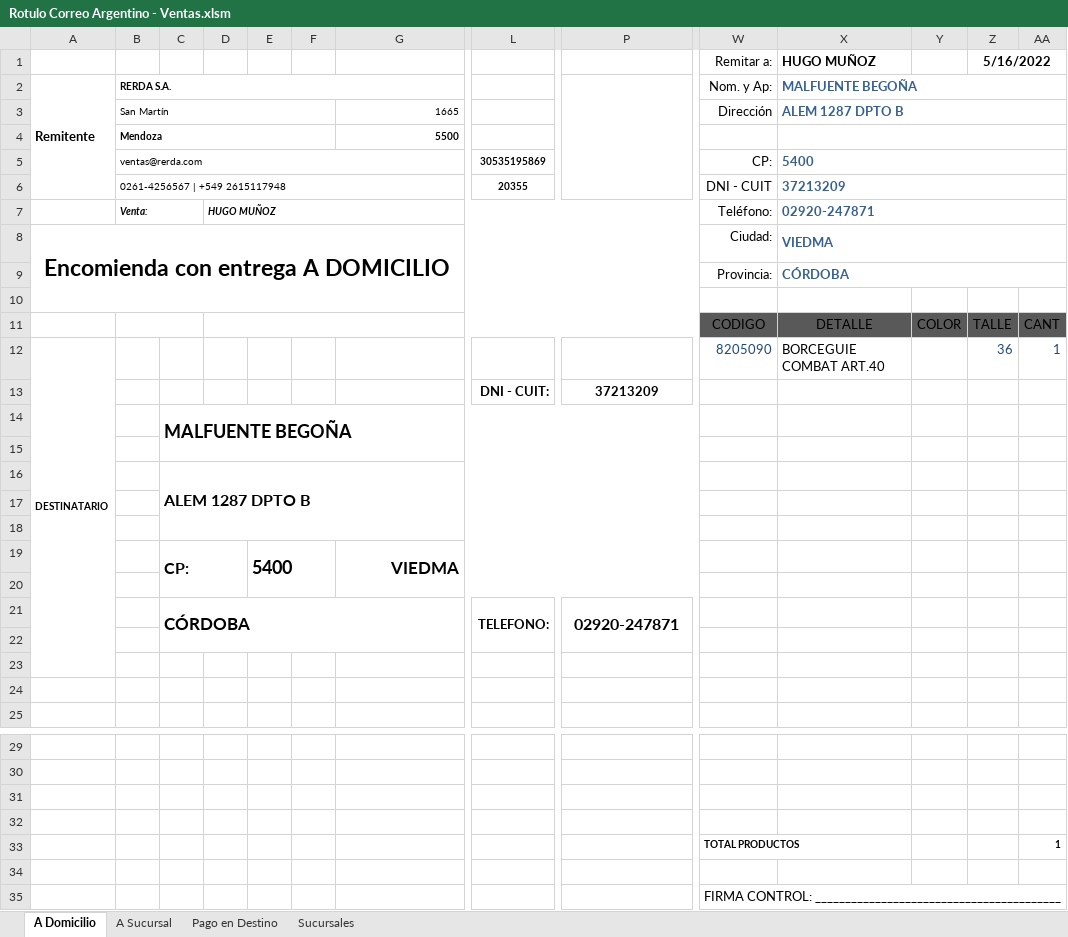
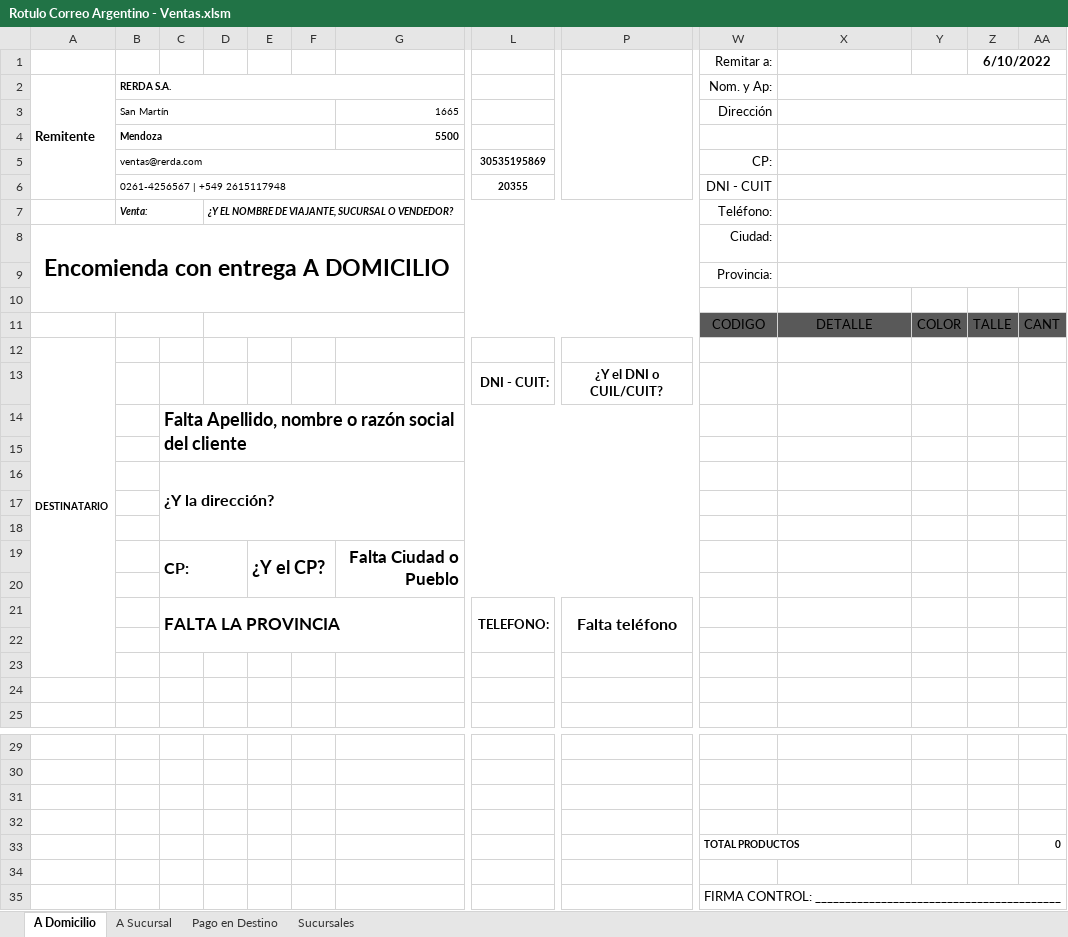
Before and after one commit to edgardoraul/Planilla-Viajantes, an Excel workbook: Rotulo Correo Argentino - Ventas.xlsm, sheet A Domicilio, drawn as a sheet; only a part is shown, gaps mark what is left out; values as stored, in another font and other column widths than the file's, no borders; charts and pictures and table styles not drawn; removed rows and columns are numbered as before the commit, all else as after; rows hold the shown columns only; the diff names each change by its address in the sheet, - before the commit and + after, or states it on an @@ line.

Commit message:
Corrección del sistema de control
Que la dirección la controle cuando corresponde.
A la provincia también.
Faltaba generador de fechas en pago de flete en destino.

```diff
--- a/Rotulo Correo Argentino - Ventas.xlsm (sheet A Domicilio)
+++ b/Rotulo Correo Argentino - Ventas.xlsm (sheet A Domicilio)
-X1: HUGO MUÑOZ
+X1: (empty)
-Z1: 5/16/2022
+Z1: 6/10/2022
-X2: MALFUENTE BEGOÑA
+X2: (empty)
-X3: ALEM 1287 DPTO B
+X3: (empty)
-X5: 5400
+X5: (empty)
-X6: 37213209
+X6: (empty)
-D7: HUGO MUÑOZ
+D7: ¿Y EL NOMBRE DE VIAJANTE, SUCURSAL O VENDEDOR?
-X7: 02920-247871
+X7: (empty)
-X8: VIEDMA
+X8: (empty)
-X9: CÓRDOBA
+X9: (empty)
-row 12: DESTINATARIO |  |  |  |  |  |  |  |  | 8205090 | BORCEGUIE COMBAT ART.40 |  | 36 | 1
-row 13:  |  |  |  |  |  |  | DNI - CUIT: | 37213209
+row 12: DESTINATARIO
+row 13:  |  |  |  |  |  |  | DNI - CUIT: | ¿Y el DNI o CUIL/CUIT?
-C14: MALFUENTE BEGOÑA
+C14: Falta Apellido, nombre o razón social del cliente
-C16: ALEM 1287 DPTO B
+C16: ¿Y la dirección?
-row 19:  |  | CP: |  | 5400 |  | VIEDMA
+row 19:  |  | CP: |  | ¿Y el CP? |  | Falta Ciudad o Pueblo
-row 21:  |  | CÓRDOBA |  |  |  |  | TELEFONO: | 02920-247871
+row 21:  |  | FALTA LA PROVINCIA |  |  |  |  | TELEFONO: | Falta teléfono
-AA33: 1
+AA33: 0
```
Also changed, not shown: sheet A Sucursal, sheet Pago en Destino.
